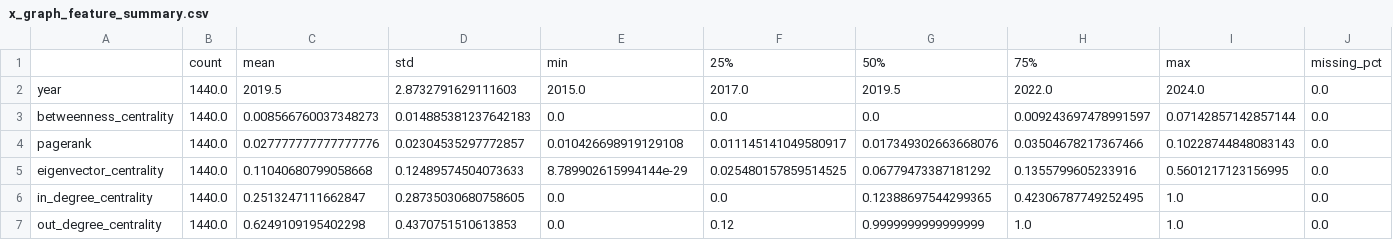
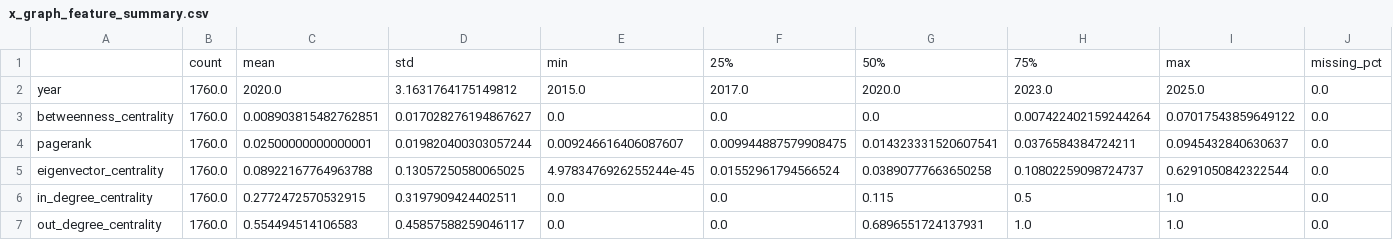
Before and after one commit to E0259-Data-Analytics/CrisisNet-E0259-Project, a CSV file: Module_C/results/tables/x_graph_feature_summary.csv, drawn as a sheet; only a part is shown; the diff covers the shown part only.

```diff
--- a/Module_C/results/tables/x_graph_feature_summary.csv
+++ b/Module_C/results/tables/x_graph_feature_summary.csv
@@ -1,7 +1,7 @@
 ,count,mean,std,min,25%,50%,75%,max,missing_pct
-year,1440.0,2019.5,2.8732791629111603,2015.0,2017.0,2019.5,2022.0,2024.0,0.0
-betweenness_centrality,1440.0,0.008566760037348273,0.014885381237642183,0.0,0.0,0.0,0.009243697478991597,0.07142857142857144,0.0
-pagerank,1440.0,0.027777777777777776,0.02304535297772857,0.010426698919129108,0.011145141049580917,0.017349302663668076,0.03504678217367466,0.10228744848083143,0.0
-eigenvector_centrality,1440.0,0.11040680799058668,0.12489574504073633,8.789902615994144e-29,0.025480157859514525,0.06779473387181292,0.1355799605233916,0.5601217123156995,0.0
-in_degree_centrality,1440.0,0.2513247111662847,0.28735030680758605,0.0,0.0,0.12388697544299365,0.42306787749252495,1.0,0.0
-out_degree_centrality,1440.0,0.6249109195402298,0.4370751510613853,0.0,0.12,0.9999999999999999,1.0,1.0,0.0
+year,1760.0,2020.0,3.1631764175149812,2015.0,2017.0,2020.0,2023.0,2025.0,0.0
+betweenness_centrality,1760.0,0.008903815482762851,0.017028276194867627,0.0,0.0,0.0,0.007422402159244264,0.07017543859649122,0.0
+pagerank,1760.0,0.02500000000000001,0.019820400303057244,0.009246616406087607,0.009944887579908475,0.014323331520607541,0.0376584384724211,0.0945432840630637,0.0
+eigenvector_centrality,1760.0,0.08922167764963788,0.13057250580065025,4.9783476926255244e-45,0.01552961794566524,0.03890777663650258,0.10802259098724737,0.6291050842322544,0.0
+in_degree_centrality,1760.0,0.2772472570532915,0.3197909424402511,0.0,0.0,0.115,0.5,1.0,0.0
+out_degree_centrality,1760.0,0.554494514106583,0.45857588259046117,0.0,0.0,0.6896551724137931,1.0,1.0,0.0
```
Also changed, not shown: 100 edited cells elsewhere in this file, 19 other files.
